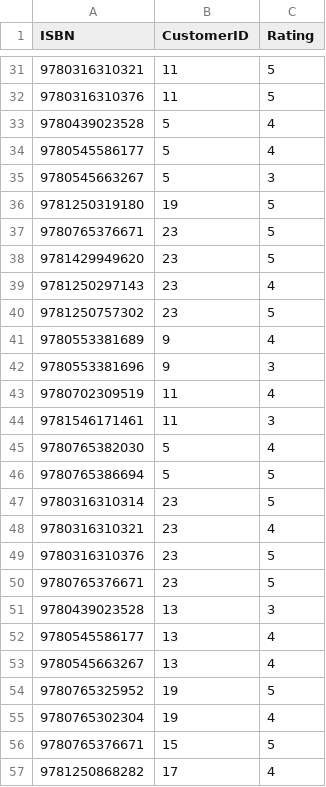
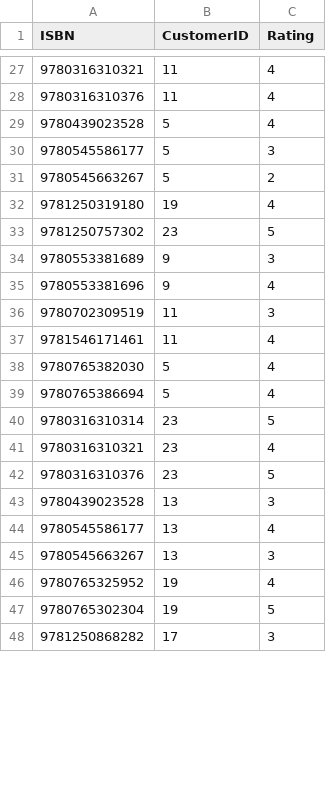
Before and after one commit to AlbotGoodman/databases, a CSV file: lab2/data/reviews.csv, drawn as a sheet; only a part is shown, gaps mark what is left out; the diff covers the shown part only.

```diff
--- a/lab2/data/reviews.csv
+++ b/lab2/data/reviews.csv
@@ -31,17 +27,14 @@ ISBN,CustomerID,Rating
-9780316310321,11,5
-9780316310376,11,5
+9780316310321,11,4
+9780316310376,11,4
 9780439023528,5,4
-9780545586177,5,4
-9780545663267,5,3
-9781250319180,19,5
-9780765376671,23,5
-9781429949620,23,5
-9781250297143,23,4
+9780545586177,5,3
+9780545663267,5,2
+9781250319180,19,4
 9781250757302,23,5
-9780553381689,9,4
-9780553381696,9,3
-9780702309519,11,4
-9781546171461,11,3
+9780553381689,9,3
+9780553381696,9,4
+9780702309519,11,3
+9781546171461,11,4
 9780765382030,5,4
-9780765386694,5,5
+9780765386694,5,4
 9780316310314,23,5
@@ -49,9 +42,7 @@ ISBN,CustomerID,Rating
 9780316310376,23,5
-9780765376671,23,5
 9780439023528,13,3
 9780545586177,13,4
-9780545663267,13,4
-9780765325952,19,5
-9780765302304,19,4
-9780765376671,15,5
-9781250868282,17,4
+9780545663267,13,3
+9780765325952,19,4
+9780765302304,19,5
+9781250868282,17,3
```
Also changed, not shown: 21 added rows, 18 removed rows and 48 edited cells elsewhere in this file, 2 other files.
